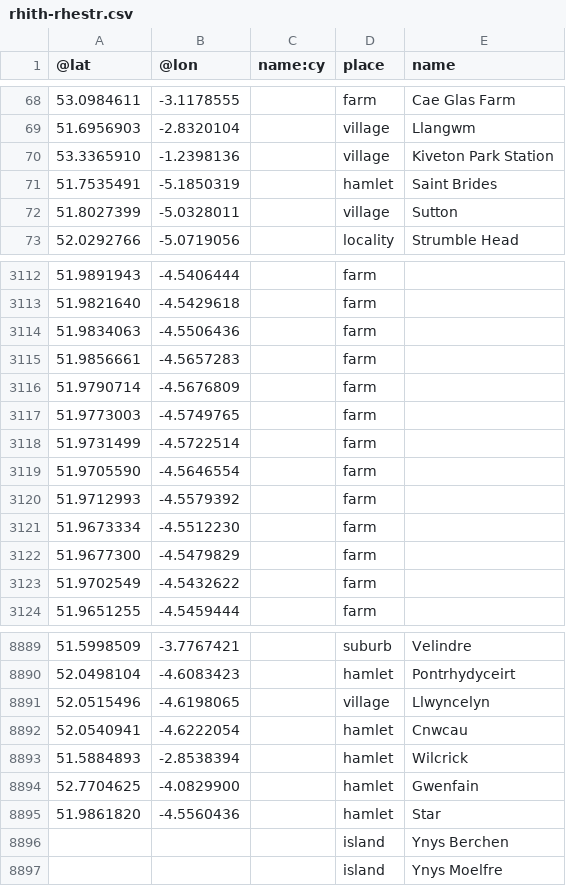
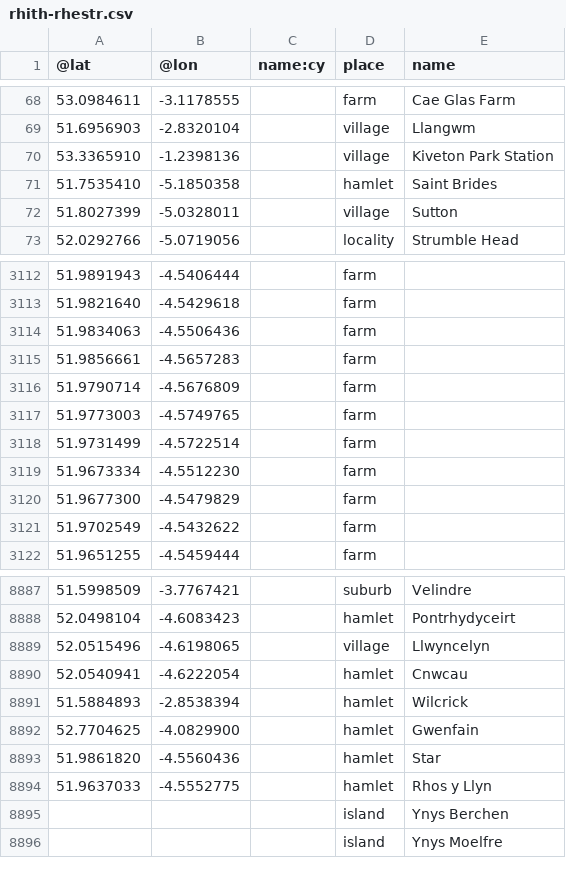
Before and after one commit to ODI-Cardiff/OSM-Cymru-rhestrau, a CSV file: rhith-rhestr.csv, drawn as a sheet; only a part is shown, gaps mark what is left out.

Commit message:
rhith rhestr newydd

```diff
--- a/rhith-rhestr.csv
+++ b/rhith-rhestr.csv
@@ -70,3 +70,3 @@
 53.3365910,-1.2398136,,village,Kiveton Park Station
-51.7535491,-5.1850319,,hamlet,Saint Brides
+51.7535410,-5.1850358,,hamlet,Saint Brides
 51.8027399,-5.0328011,,village,Sutton
@@ -3118,4 +3118,2 @@
 51.9731499,-4.5722514,,farm,
-51.9705590,-4.5646554,,farm,
-51.9712993,-4.5579392,,farm,
 51.9673334,-4.5512230,,farm,
@@ -8895,2 +8893,3 @@
 51.9861820,-4.5560436,,hamlet,Star
+51.9637033,-4.5552775,,hamlet,Rhos y Llyn
 ,,,island,Ynys Berchen
```
